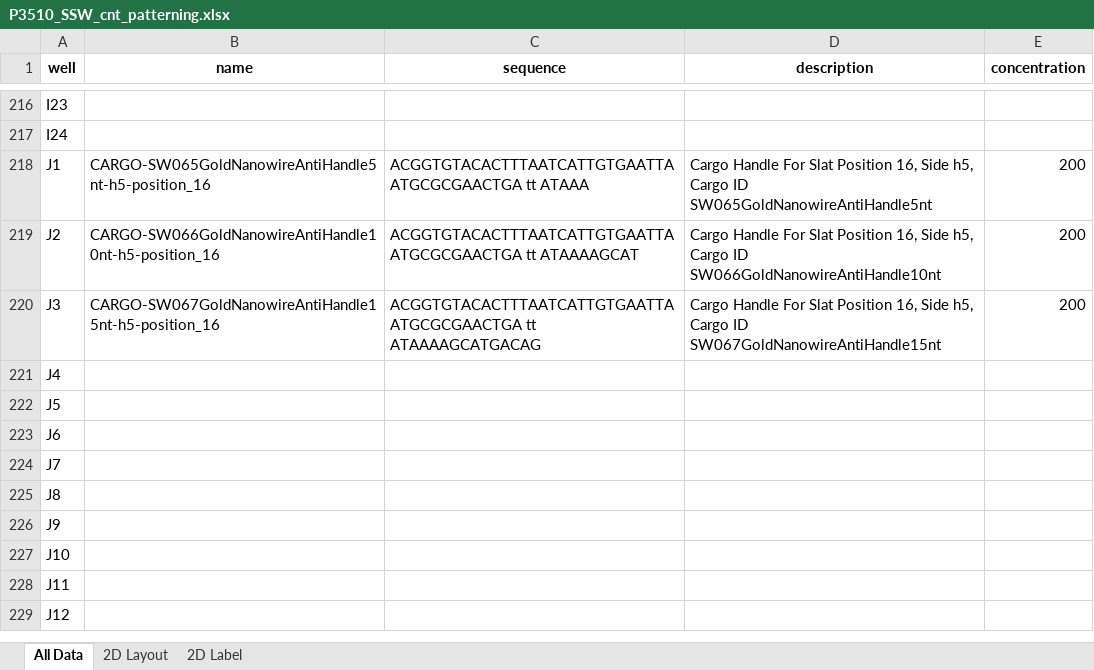
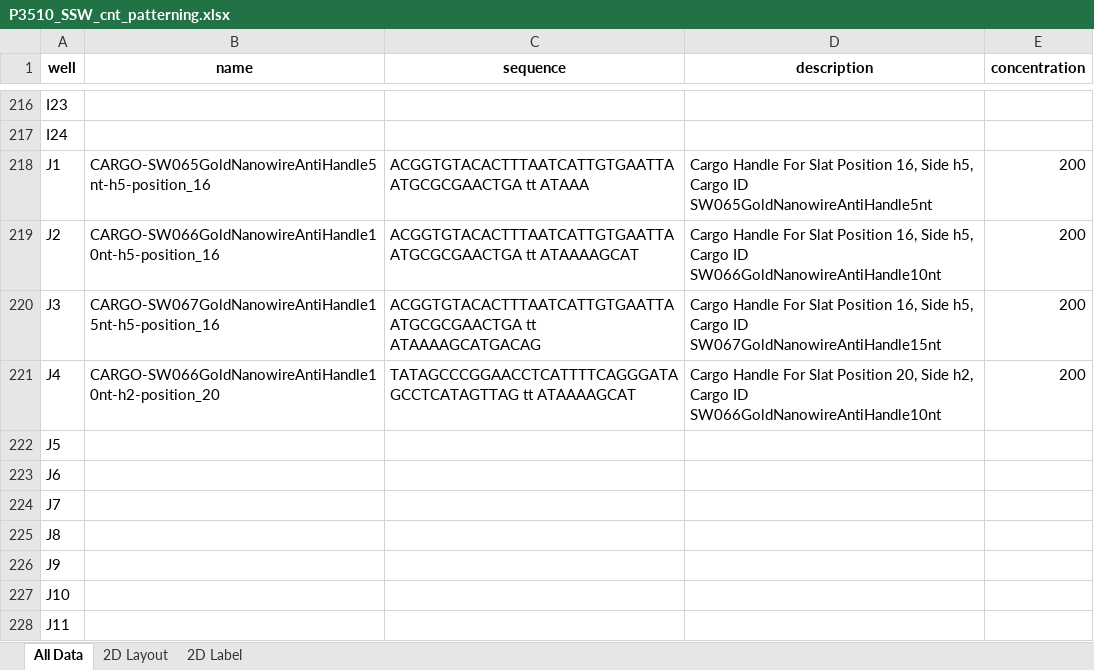
Before and after one commit to mattaq31/Hash-CAD, an Excel workbook: crisscross_kit/crisscross/dna_source_plates/cargo_plates/P3510_SSW_cnt_patterning.xlsx, sheet All Data, drawn as a sheet; only a part is shown, gaps mark what is left out; the shorter side is filled out with more unchanged rows; values as stored, in another font and other column widths than the file's, no borders; the diff names each change by its address in the sheet, - before the commit and + after, or states it on an @@ line.

Commit message:
Added a new set of designs for Jan 2026 echo run
Also fixed bugs in 3510 and src004 plates

```diff
--- a/crisscross_kit/crisscross/dna_source_plates/cargo_plates/P3510_SSW_cnt_patterning.xlsx (sheet All Data)
+++ b/crisscross_kit/crisscross/dna_source_plates/cargo_plates/P3510_SSW_cnt_patterning.xlsx (sheet All Data)
-B221 (name): (empty)
+B221 (name): CARGO-SW066GoldNanowireAntiHandle10nt-h2-position_20
-C221 (sequence): (empty)
+C221 (sequence): TATAGCCCGGAACCTCATTTTCAGGGATAGCCTCATAGTTAG tt ATAAAAGCAT
-D221 (description): (empty)
+D221 (description): Cargo Handle For Slat Position 20, Side h2, Cargo ID SW066GoldNanowireAntiHandle10nt
-E221 (concentration): (empty)
+E221 (concentration): 200
```
Also changed, not shown: sheet 2D Layout, crisscross_kit/crisscross/dna_source_plates/cargo_plates/sw_src004_pulldownhandles.xlsx, 8 other files.
